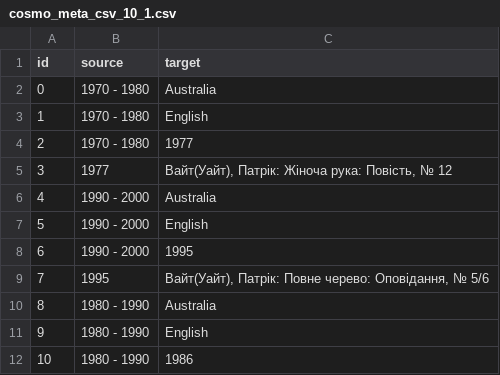
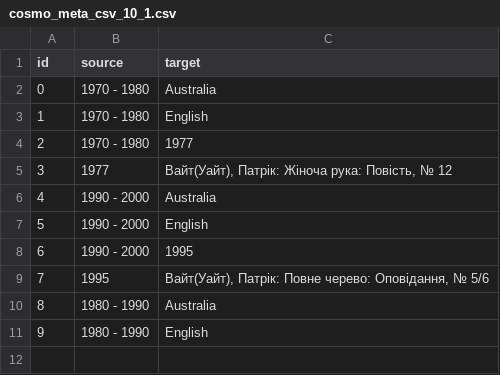
Before and after one commit to KGeorgii/cosmograph_test, a CSV file: cosmo_meta_csv_10_1.csv, drawn as a sheet.

Commit message:
Update cosmo_meta_csv_10_1.csv

```diff
--- a/cosmo_meta_csv_10_1.csv
+++ b/cosmo_meta_csv_10_1.csv
@@ -11,2 +11 @@
 9,1980 - 1990,English
-10,1980 - 1990,1986
```
